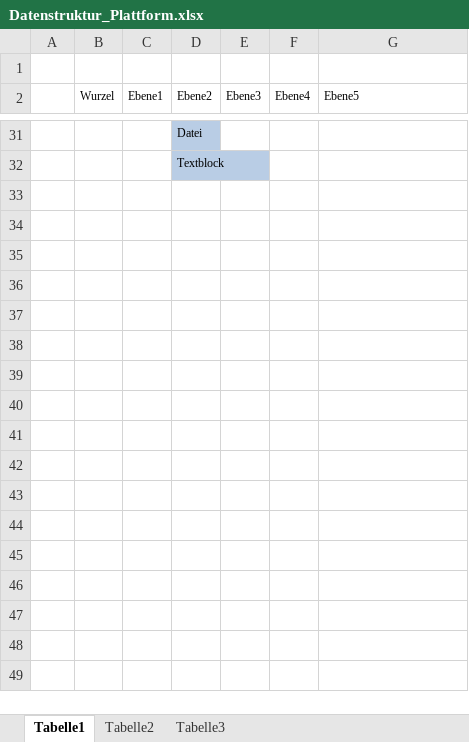
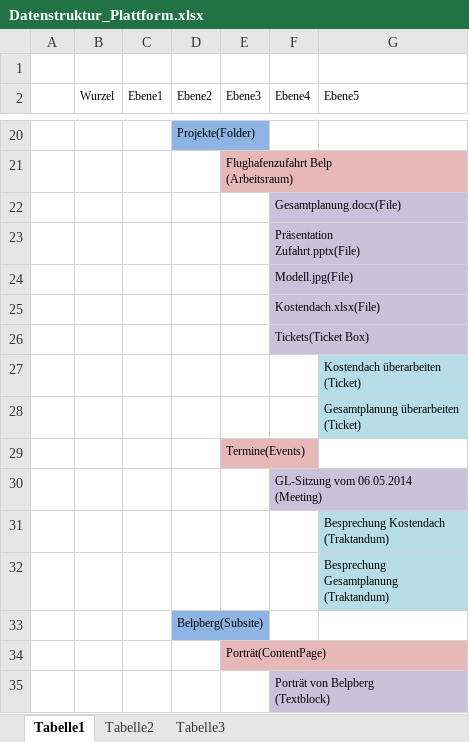
Before and after one commit to 4teamwork/IPA_michel.weingart, an Excel workbook: Dokumente/Datenstruktur_Plattform.xlsx, sheet Tabelle1, drawn as a sheet; only a part is shown, gaps mark what is left out; values as stored, in another font and other column widths than the file's, no borders; addresses are those after the commit; ↵ is a line break in a cell; the diff covers the shown part only; the diff names each change by its address in the sheet, - before the commit and + after, or states it on an @@ line.

```diff
--- a/Dokumente/Datenstruktur_Plattform.xlsx (sheet Tabelle1)
+++ b/Dokumente/Datenstruktur_Plattform.xlsx (sheet Tabelle1)
-D20 (Ebene2): Datei
+D20 (Ebene2): Projekte(Folder)
-D20 fill: #B9CDE5
+D20 fill: #8EB4E3
+row 21:  |  |  |  | Flughafenzufahrt Belp ↵ (Arbeitsraum)
+row 22:  |  |  |  |  | Gesamtplanung.docx(File)
+row 23:  |  |  |  |  | Präsentation ↵ Zufahrt.pptx(File)
+row 24:  |  |  |  |  | Modell.jpg(File)
+row 25:  |  |  |  |  | Kostendach.xlsx(File)
+row 26:  |  |  |  |  | Tickets(Ticket Box)
+row 27:  |  |  |  |  |  | Kostendach überarbeiten ↵ (Ticket)
+row 28:  |  |  |  |  |  | Gesamtplanung überarbeiten ↵ (Ticket)
+row 29:  |  |  |  | Termine(Events)
+row 30:  |  |  |  |  | GL-Sitzung vom 06.05.2014 ↵ (Meeting)
+row 31:  |  |  |  |  |  | Besprechung Kostendach ↵ (Traktandum)
+row 32:  |  |  |  |  |  | Besprechung ↵ Gesamtplanung ↵ (Traktandum)
-D33 (Ebene2): Textblock
+D33 (Ebene2): Belpberg(Subsite)
-D33 fill: #B9CDE5
+D33 fill: #8EB4E3
+row 34:  |  |  |  | Porträt(ContentPage)
+row 35:  |  |  |  |  | Porträt von Belpberg ↵ (Textblock)
```
Also changed, not shown: 4 added rows, 15 removed rows, 13 edited cells and cell formats elsewhere in this sheet, Dokumente/Zeitplan.xlsx, 2 other files.
